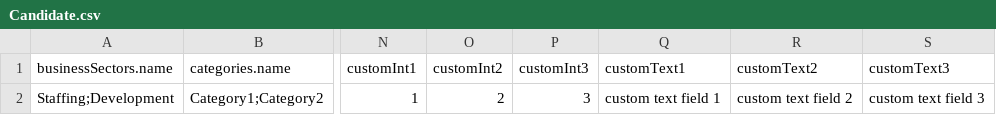
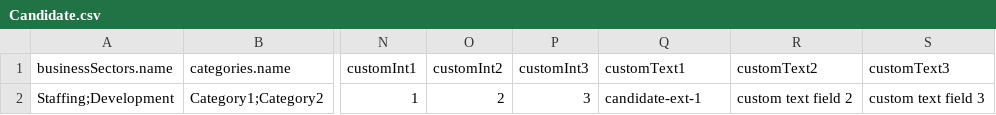
Before and after one commit to bullhorn/dataloader, a CSV file: examples/load/Candidate.csv, drawn as a sheet; only a part is shown, gaps mark what is left out; the diff names each change by its address in the sheet, - before the commit and + after, or states it on an @@ line.

Commit message:
follow up for custom object examples to work when loading from directory

```diff
--- a/examples/load/Candidate.csv
+++ b/examples/load/Candidate.csv
-Q2 (customText1): custom text field 1
+Q2 (customText1): candidate-ext-1
```
Also changed, not shown: 4 other files.
